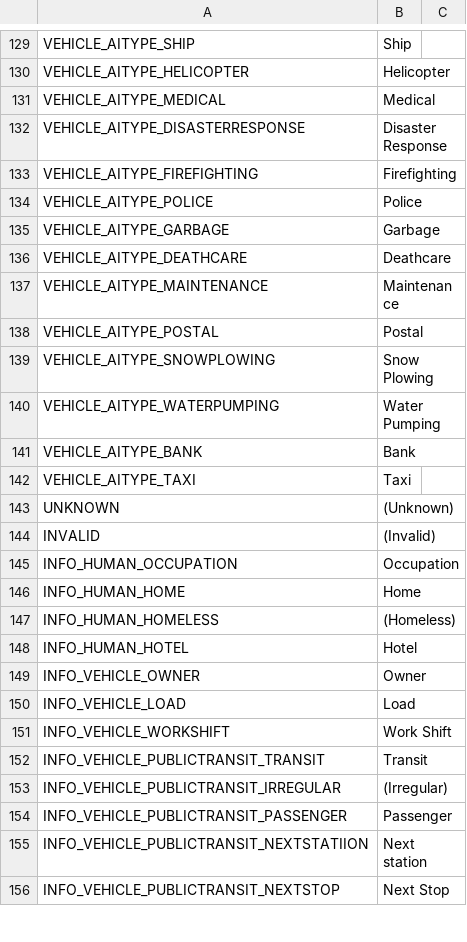
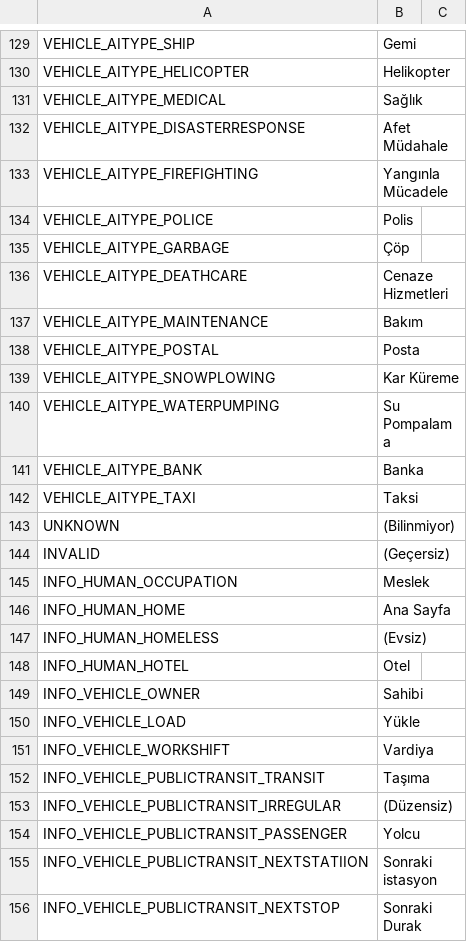
Before and after one commit to will258012/FPSCamera-Continued, a CSV file: FPSCamera/Translations/tr-TR.csv, drawn as a sheet; only a part is shown, gaps mark what is left out; the diff covers the shown part only; the diff names each change by its address in the sheet, - before the commit and + after, or states it on an @@ line.

```diff
--- a/FPSCamera/Translations/tr-TR.csv
+++ b/FPSCamera/Translations/tr-TR.csv
-B129: Ship
+B129: Gemi
-B130: Helicopter
+B130: Helikopter
-B131: Medical
+B131: Sağlık
-B132: Disaster Response
+B132: Afet Müdahale
-B133: Firefighting
+B133: Yangınla Mücadele
-B134: Police
+B134: Polis
-B135: Garbage
+B135: Çöp
-B136: Deathcare
+B136: Cenaze Hizmetleri
-B137: Maintenance
+B137: Bakım
-B138: Postal
+B138: Posta
-B139: Snow Plowing
+B139: Kar Küreme
-B140: Water Pumping
+B140: Su Pompalama
-B141: Bank
+B141: Banka
-B142: Taxi
+B142: Taksi
-B143: (Unknown)
+B143: (Bilinmiyor)
-B144: (Invalid)
+B144: (Geçersiz)
-B145: Occupation
+B145: Meslek
-B146: Home
+B146: Ana Sayfa
-B147: (Homeless)
+B147: (Evsiz)
-B148: Hotel
+B148: Otel
-B149: Owner
+B149: Sahibi
-B150: Load
+B150: Yükle
-B151: Work Shift
+B151: Vardiya
-B152: Transit
+B152: Taşıma
-B153: (Irregular)
+B153: (Düzensiz)
-B154: Passenger
+B154: Yolcu
-B155: Next station
+B155: Sonraki istasyon
-B156: Next Stop
+B156: Sonraki Durak
```
Also changed, not shown: 138 edited cells elsewhere in this file.
